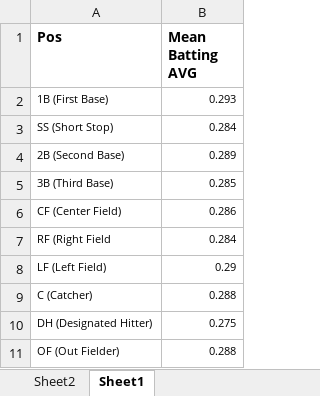
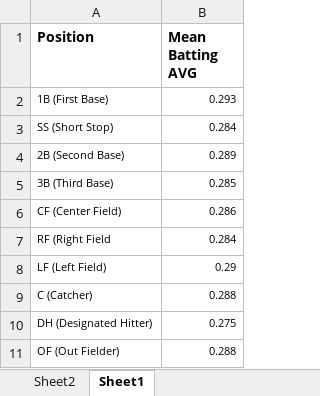
Before and after one commit to ahauglie/DS202_project, an Excel workbook: BattingAverageByPosition.xlsx, sheet Sheet1, drawn as a sheet; values as stored, in another font and other column widths than the file's, no borders; the diff names each change by its address in the sheet, - before the commit and + after, or states it on an @@ line.

Commit message:
Update BattingAverageByPosition.xlsx

```diff
--- a/BattingAverageByPosition.xlsx (sheet Sheet1)
+++ b/BattingAverageByPosition.xlsx (sheet Sheet1)
-A1: Pos
+A1: Position
```
